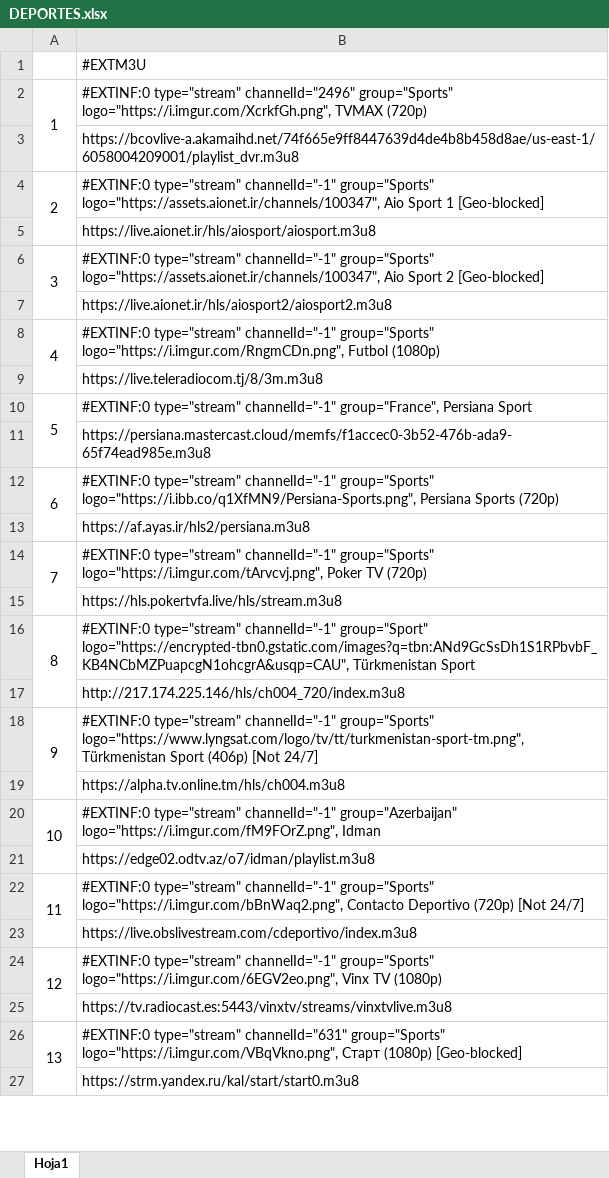
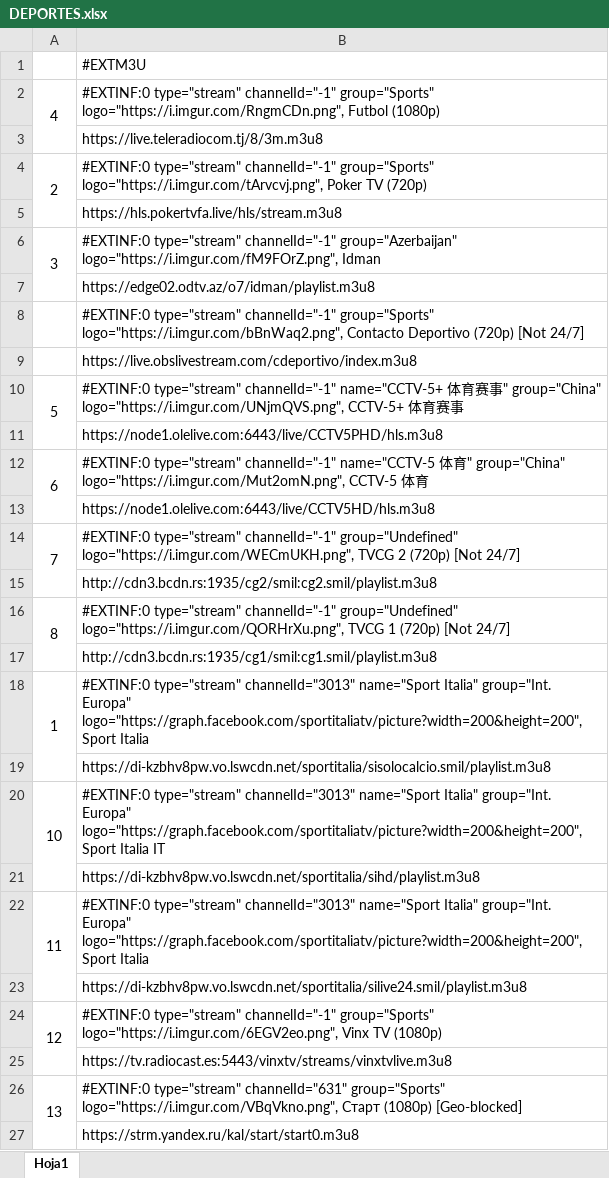
Before and after one commit to IMAGIF/PAPAPUMUKY1, an Excel workbook: DEPORTES.xlsx, sheet Hoja1, drawn as a sheet; only a part is shown; values as stored, in another font and other column widths than the file's, no borders; removed rows and columns are numbered as before the commit, all else as after; the diff covers the shown part only; the diff names each change by its address in the sheet, - before the commit and + after, or states it on an @@ line.

Commit message:
DEPORTES

```diff
--- a/DEPORTES.xlsx (sheet Hoja1)
+++ b/DEPORTES.xlsx (sheet Hoja1)
-row 2: 1 | #EXTINF:0 type="stream" channelId="2496" group="Sports" logo="https://i.imgur.com/XcrkfGh.png", TVMAX (720p)
-row 3:  | https://bcovlive-a.akamaihd.net/74f665e9ff8447639d4de4b8b458d8ae/us-east-1/6058004209001/playlist_dvr.m3u8
-row 4: 2 | #EXTINF:0 type="stream" channelId="-1" group="Sports" logo="https://assets.aionet.ir/channels/100347", Aio Sport 1 [Geo-blocked]
-row 5:  | https://live.aionet.ir/hls/aiosport/aiosport.m3u8
-row 6: 3 | #EXTINF:0 type="stream" channelId="-1" group="Sports" logo="https://assets.aionet.ir/channels/100347", Aio Sport 2 [Geo-blocked]
-row 7:  | https://live.aionet.ir/hls/aiosport2/aiosport2.m3u8
-row 10: 5 | #EXTINF:0 type="stream" channelId="-1" group="France", Persiana Sport
-row 11:  | https://persiana.mastercast.cloud/memfs/f1accec0-3b52-476b-ada9-65f74ead985e.m3u8
-row 12: 6 | #EXTINF:0 type="stream" channelId="-1" group="Sports" logo="https://i.ibb.co/q1XfMN9/Persiana-Sports.png", Persiana Sports (720p)
-row 13:  | https://af.ayas.ir/hls2/persiana.m3u8
-A4: 7
+A4: 2
-row 16: 8 | #EXTINF:0 type="stream" channelId="-1" group="Sport" logo="https://encrypted-tbn0.gstatic.com/images?q=tbn:ANd9GcSsDh1S1RPbvbF_KB4NCbMZPuapcgN1ohcgrA&usqp=CAU", Türkmenistan Sport
-row 17:  | http://217.174.225.146/hls/ch004_720/index.m3u8
-row 18: 9 | #EXTINF:0 type="stream" channelId="-1" group="Sports" logo="https://www.lyngsat.com/logo/tv/tt/turkmenistan-sport-tm.png", Türkmenistan Sport (406p) [Not 24/7]
-row 19:  | https://alpha.tv.online.tm/hls/ch004.m3u8
-A6: 10
+A6: 3
-A8: 11
+A8: (empty)
-A22:A23 merged
+row 10: 5 | #EXTINF:0 type="stream" channelId="-1" name="CCTV-5+ 体育赛事" group="China" logo="https://i.imgur.com/UNjmQVS.png", CCTV-5+ 体育赛事
@@ row 29 moved to row 11: https://node1.olelive.com:6443/live/CCTV… @@
+row 12: 6 | #EXTINF:0 type="stream" channelId="-1" name="CCTV-5 体育" group="China" logo="https://i.imgur.com/Mut2omN.png", CCTV-5 体育
@@ row 31 moved to row 13: https://node1.olelive.com:6443/live/CCTV… @@
+row 14: 7 | #EXTINF:0 type="stream" channelId="-1" group="Undefined" logo="https://i.imgur.com/WECmUKH.png", TVCG 2 (720p) [Not 24/7]
@@ row 51 moved to row 15: http://cdn3.bcdn.rs:1935/cg2/smil:cg2.sm… @@
+row 16: 8 | #EXTINF:0 type="stream" channelId="-1" group="Undefined" logo="https://i.imgur.com/QORHrXu.png", TVCG 1 (720p) [Not 24/7]
@@ row 53 moved to row 17: http://cdn3.bcdn.rs:1935/cg1/smil:cg1.sm… @@
+row 18: 1 | #EXTINF:0 type="stream" channelId="3013" name="Sport Italia" group="Int. Europa" logo="https://graph.facebook.com/sportitaliatv/picture?width=200&height=200", Sport Italia
@@ row 37 moved to row 19: https://di-kzbhv8pw.vo.lswcdn.net/sporti… @@
+row 20: 10 | #EXTINF:0 type="stream" channelId="3013" name="Sport Italia" group="Int. Europa" logo="https://graph.facebook.com/sportitaliatv/picture?width=200&height=200", Sport Italia IT
@@ row 39 moved to row 21: https://di-kzbhv8pw.vo.lswcdn.net/sporti… @@
+row 22: 11 | #EXTINF:0 type="stream" channelId="3013" name="Sport Italia" group="Int. Europa" logo="https://graph.facebook.com/sportitaliatv/picture?width=200&height=200", Sport Italia
@@ row 41 moved to row 23: https://di-kzbhv8pw.vo.lswcdn.net/sporti… @@
```
Also changed, not shown: 16 added rows, 10 removed rows, 1 moved row, 65 edited cells and merged cells elsewhere in this sheet, 1 other file.
